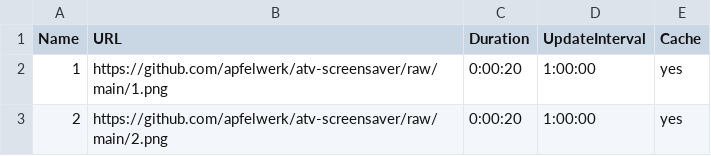
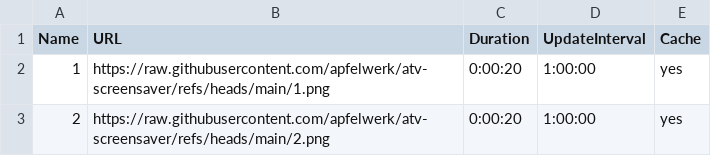
Before and after one commit to apfelwerk/atv-screensaver, a CSV file: it-sa-screensaver.csv, drawn as a sheet.

Commit message:
Update it-sa-screensaver.csv

```diff
--- a/it-sa-screensaver.csv
+++ b/it-sa-screensaver.csv
@@ -1,3 +1,3 @@
 Name,URL,Duration,UpdateInterval,Cache
-1,https://github.com/apfelwerk/atv-screensaver/raw/main/1.png,0:00:20,1:00:00,yes
-2,https://github.com/apfelwerk/atv-screensaver/raw/main/2.png,0:00:20,1:00:00,yes
+1,https://raw.githubusercontent.com/apfelwerk/atv-screensaver/refs/heads/main/1.png,0:00:20,1:00:00,yes
+2,https://raw.githubusercontent.com/apfelwerk/atv-screensaver/refs/heads/main/2.png,0:00:20,1:00:00,yes
```
